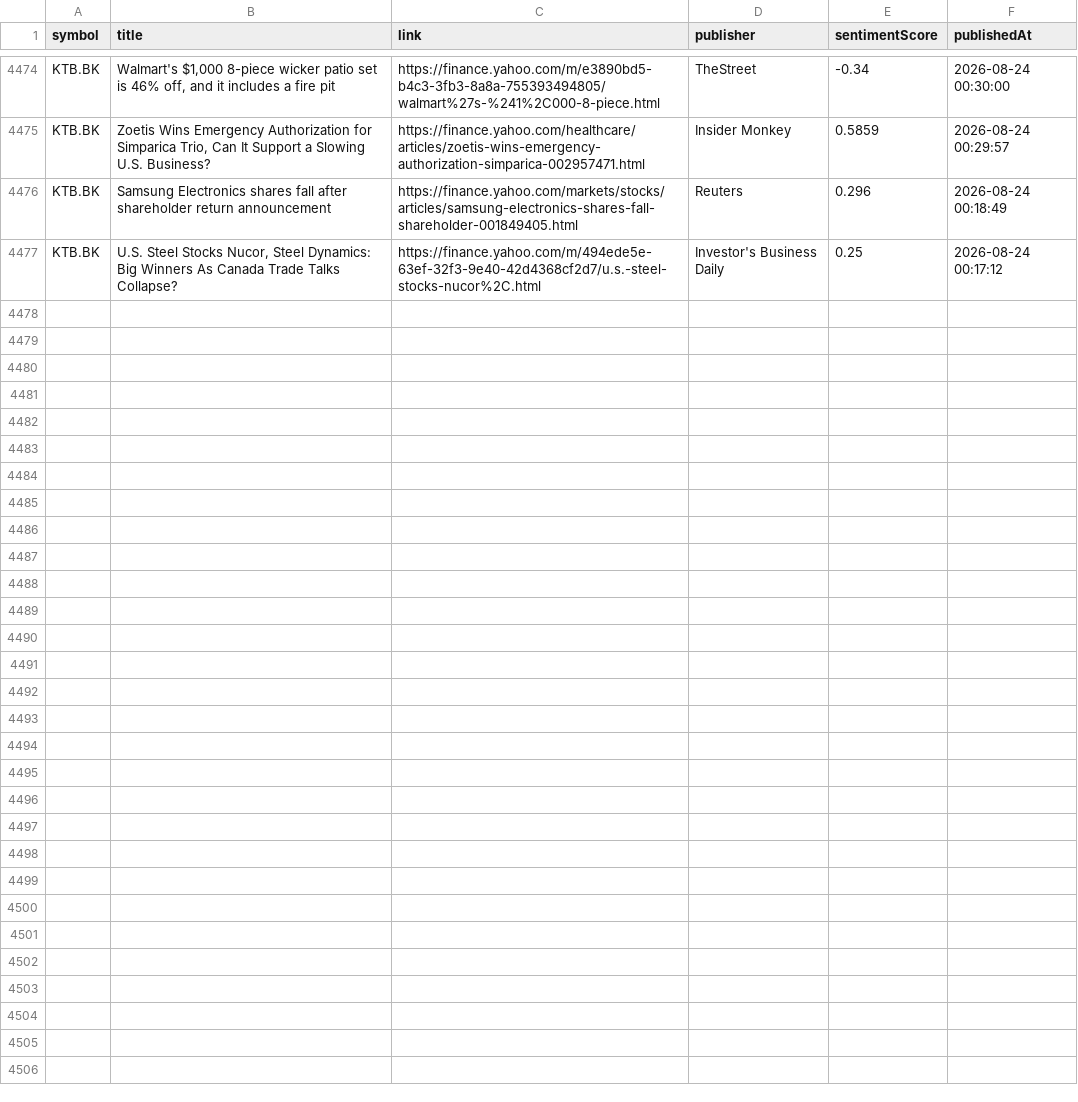
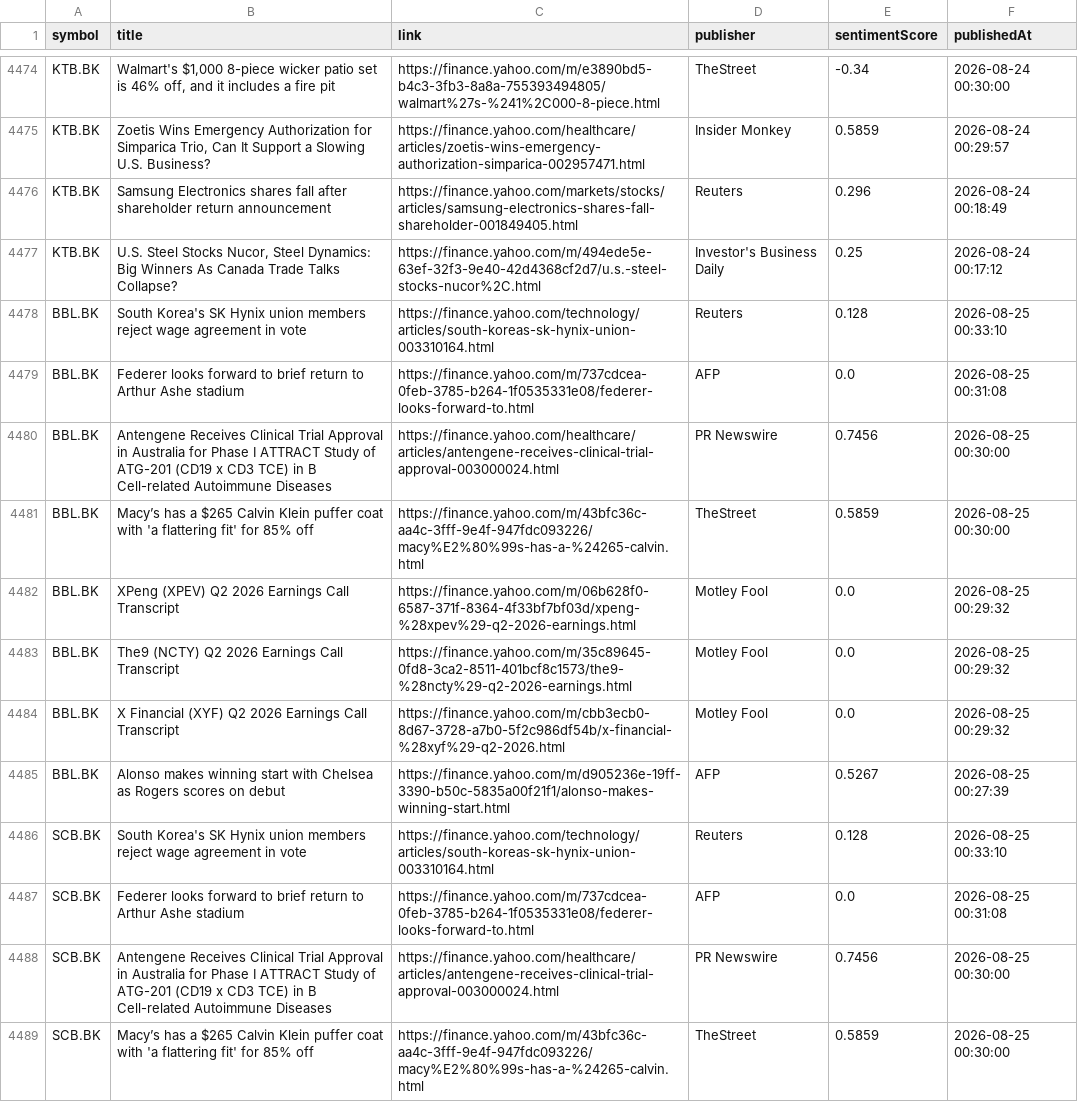
Before and after one commit to Narinthon-B/Finance-market, a CSV file: files/stock_news.csv, drawn as a sheet; only a part is shown, gaps mark what is left out; the diff covers the shown part only.

```diff
--- a/files/stock_news.csv
+++ b/files/stock_news.csv
@@ -4477 +4477,13 @@ KTB.BK,Samsung Electronics shares fall after shareholder return announcement,htt
 KTB.BK,"U.S. Steel Stocks Nucor, Steel Dynamics: Big Winners As Canada Trade Talks Collapse?",https://finance.yahoo.com/m/494ede5e-63ef-32f3-9e40-42d4368cf2d7/u.s.-steel-stocks-nucor%2C.html,Investor's Business Daily,0.25,2026-08-24 00:17:12
+BBL.BK,South Korea's SK Hynix union members reject wage agreement in vote,https://finance.yahoo.com/technology/articles/south-koreas-sk-hynix-union-003310164.html,Reuters,0.128,2026-08-25 00:33:10
+BBL.BK,Federer looks forward to brief return to Arthur Ashe stadium,https://finance.yahoo.com/m/737cdcea-0feb-3785-b264-1f0535331e08/federer-looks-forward-to.html,AFP,0.0,2026-08-25 00:31:08
+BBL.BK,Antengene Receives Clinical Trial Approval in Australia for Phase I ATTRACT Study of ATG-201 (CD19 x CD3 TCE) in B Cell-related Autoimmune Diseases,https://finance.yahoo.com/healthcare/articles/antengene-receives-clinical-trial-approval-003000024.html,PR Newswire,0.7456,2026-08-25 00:30:00
+BBL.BK,Macy’s has a $265 Calvin Klein puffer coat with 'a flattering fit' for 85% off,https://finance.yahoo.com/m/43bfc36c-aa4c-3fff-9e4f-947fdc093226/macy%E2%80%99s-has-a-%24265-calvin.html,TheStreet,0.5859,2026-08-25 00:30:00
+BBL.BK,XPeng (XPEV) Q2 2026 Earnings Call Transcript,https://finance.yahoo.com/m/06b628f0-6587-371f-8364-4f33bf7bf03d/xpeng-%28xpev%29-q2-2026-earnings.html,Motley Fool,0.0,2026-08-25 00:29:32
+BBL.BK,The9 (NCTY) Q2 2026 Earnings Call Transcript,https://finance.yahoo.com/m/35c89645-0fd8-3ca2-8511-401bcf8c1573/the9-%28ncty%29-q2-2026-earnings.html,Motley Fool,0.0,2026-08-25 00:29:32
+BBL.BK,X Financial (XYF) Q2 2026 Earnings Call Transcript,https://finance.yahoo.com/m/cbb3ecb0-8d67-3728-a7b0-5f2c986df54b/x-financial-%28xyf%29-q2-2026.html,Motley Fool,0.0,2026-08-25 00:29:32
+BBL.BK,Alonso makes winning start with Chelsea as Rogers scores on debut,https://finance.yahoo.com/m/d905236e-19ff-3390-b50c-5835a00f21f1/alonso-makes-winning-start.html,AFP,0.5267,2026-08-25 00:27:39
+SCB.BK,South Korea's SK Hynix union members reject wage agreement in vote,https://finance.yahoo.com/technology/articles/south-koreas-sk-hynix-union-003310164.html,Reuters,0.128,2026-08-25 00:33:10
+SCB.BK,Federer looks forward to brief return to Arthur Ashe stadium,https://finance.yahoo.com/m/737cdcea-0feb-3785-b264-1f0535331e08/federer-looks-forward-to.html,AFP,0.0,2026-08-25 00:31:08
+SCB.BK,Antengene Receives Clinical Trial Approval in Australia for Phase I ATTRACT Study of ATG-201 (CD19 x CD3 TCE) in B Cell-related Autoimmune Diseases,https://finance.yahoo.com/healthcare/articles/antengene-receives-clinical-trial-approval-003000024.html,PR Newswire,0.7456,2026-08-25 00:30:00
+SCB.BK,Macy’s has a $265 Calvin Klein puffer coat with 'a flattering fit' for 85% off,https://finance.yahoo.com/m/43bfc36c-aa4c-3fff-9e4f-947fdc093226/macy%E2%80%99s-has-a-%24265-calvin.html,TheStreet,0.5859,2026-08-25 00:30:00
```
Also changed, not shown: 12 added rows elsewhere in this file, files/stock_prices.csv.
